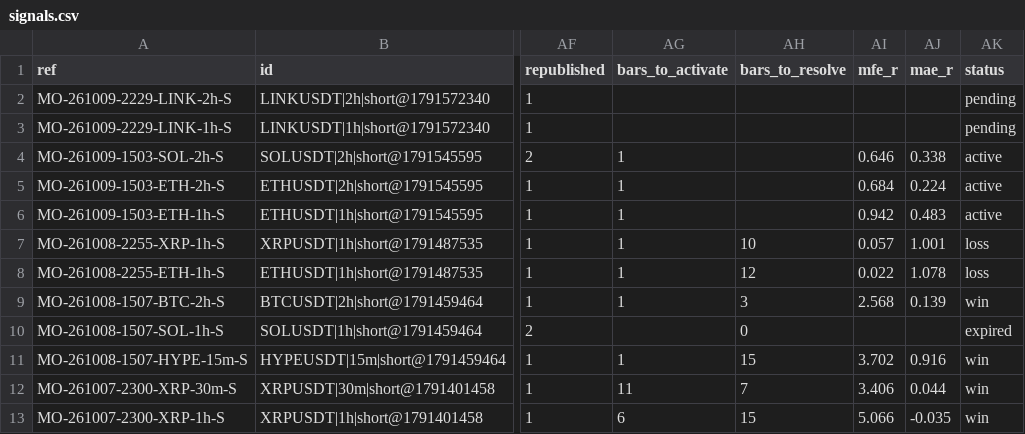
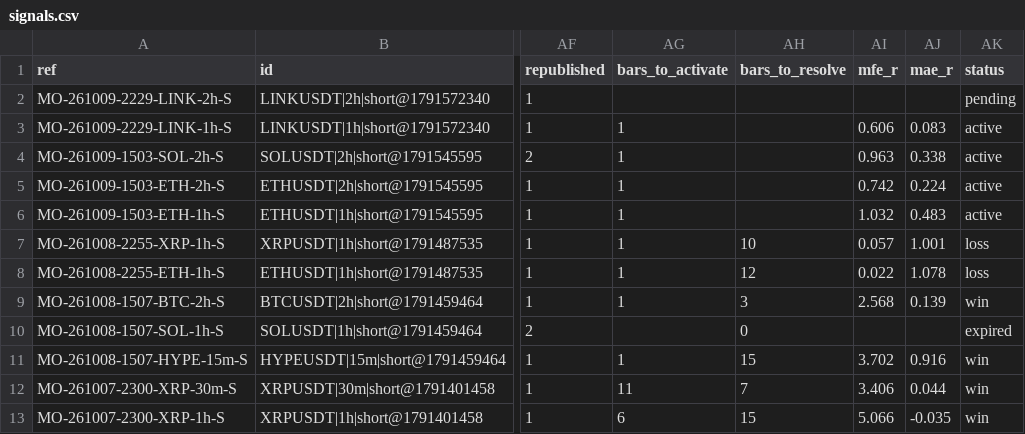
Before and after one commit to msmadanni88/market-observatory, a CSV file: brief/signals.csv, drawn as a sheet; only a part is shown, gaps mark what is left out; the diff names each change by its address in the sheet, - before the commit and + after, or states it on an @@ line.

```diff
--- a/brief/signals.csv
+++ b/brief/signals.csv
-AG3 (bars_to_activate): (empty)
+AG3 (bars_to_activate): 1
-AI3 (mfe_r): (empty)
+AI3 (mfe_r): 0.606
-AJ3 (mae_r): (empty)
+AJ3 (mae_r): 0.083
-AK3 (status): pending
+AK3 (status): active
-AI4 (mfe_r): 0.646
+AI4 (mfe_r): 0.963
-AI5 (mfe_r): 0.684
+AI5 (mfe_r): 0.742
-AI6 (mfe_r): 0.942
+AI6 (mfe_r): 1.032
```
Also changed, not shown: 1 other file.
